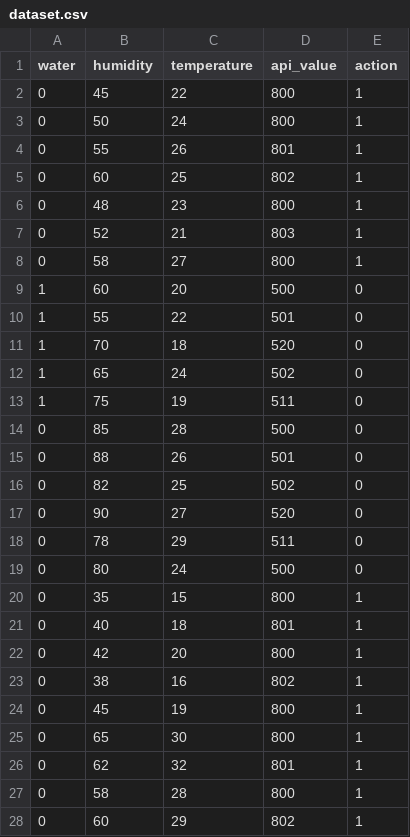
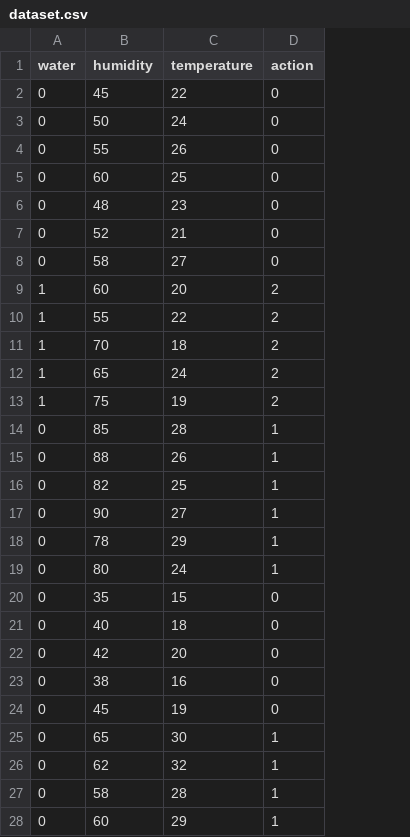
Before and after one commit to sbrinasha/Sync-Guard, a CSV file: Training_Data/dataset.csv, drawn as a sheet; only a part is shown; removed rows and columns are numbered as before the commit, all else as after; the diff covers the shown part only; the diff names each change by its address in the sheet, - before the commit and + after, or states it on an @@ line.

```diff
--- a/Training_Data/dataset.csv
+++ b/Training_Data/dataset.csv
-column D (api_value), rows 2-28: 800 | 800 | 801 | 802 | 800 | 803 | 800 | 500 | 501 | 520 | 502 | 511 | 500 | 501 | 502 | 520 | 511 | 500 | 800 | 801 | 800 | 802 | 800 | 800 | 801 | 800 | 802
-D2:D8 (action): 1
+D2:D8 (action): 0
-D9:D13 (action): 0
+D9:D13 (action): 2
-D14:D19 (action): 0
+D14:D19 (action): 1
-D20:D24 (action): 1
+D20:D24 (action): 0
```
Also changed, not shown: 69 edited cells elsewhere in this file, Training_Data/training_datav2.csv, 9 other files.
